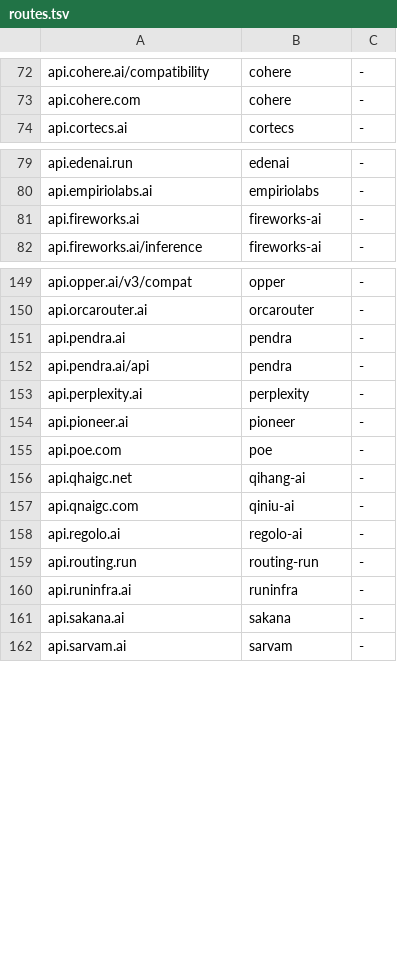
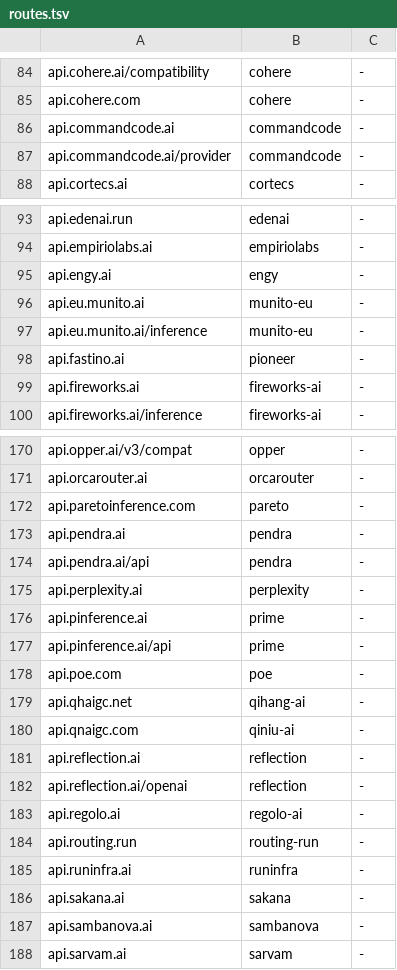
Before and after one commit to helloimdevman/tokenmeter, a TSV file: native/meter/data/routes.tsv, drawn as a sheet; only a part is shown, gaps mark what is left out; the diff covers the shown part only.

```diff
--- a/native/meter/data/routes.tsv
+++ b/native/meter/data/routes.tsv
@@ -73,2 +85,4 @@ api.cohere.ai/compatibility	cohere	-
 api.cohere.com	cohere	-
+api.commandcode.ai	commandcode	-
+api.commandcode.ai/provider	commandcode	-
 api.cortecs.ai	cortecs	-
@@ -80,2 +94,6 @@ api.edenai.run	edenai	-
 api.empiriolabs.ai	empiriolabs	-
+api.engy.ai	engy	-
+api.eu.munito.ai	munito-eu	-
+api.eu.munito.ai/inference	munito-eu	-
+api.fastino.ai	pioneer	-
 api.fireworks.ai	fireworks-ai	-
@@ -150,2 +171,3 @@ api.opper.ai/v3/compat	opper	-
 api.orcarouter.ai	orcarouter	-
+api.paretoinference.com	pareto	-
 api.pendra.ai	pendra	-
@@ -153,3 +175,4 @@ api.pendra.ai/api	pendra	-
 api.perplexity.ai	perplexity	-
-api.pioneer.ai	pioneer	-
+api.pinference.ai	prime	-
+api.pinference.ai/api	prime	-
 api.poe.com	poe	-
@@ -157,2 +180,4 @@ api.qhaigc.net	qihang-ai	-
 api.qnaigc.com	qiniu-ai	-
+api.reflection.ai	reflection	-
+api.reflection.ai/openai	reflection	-
 api.regolo.ai	regolo-ai	-
@@ -161,2 +186,3 @@ api.runinfra.ai	runinfra	-
 api.sakana.ai	sakana	-
+api.sambanova.ai	sambanova	-
 api.sarvam.ai	sarvam	-
```
Also changed, not shown: 42 added rows and 7 removed rows elsewhere in this file, native/meter/data/prices.tsv.
